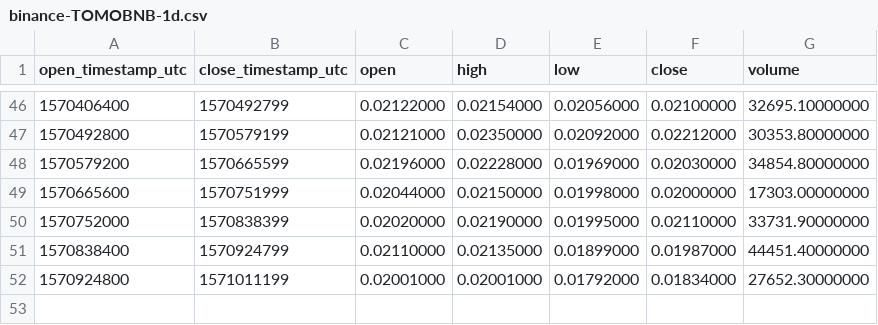
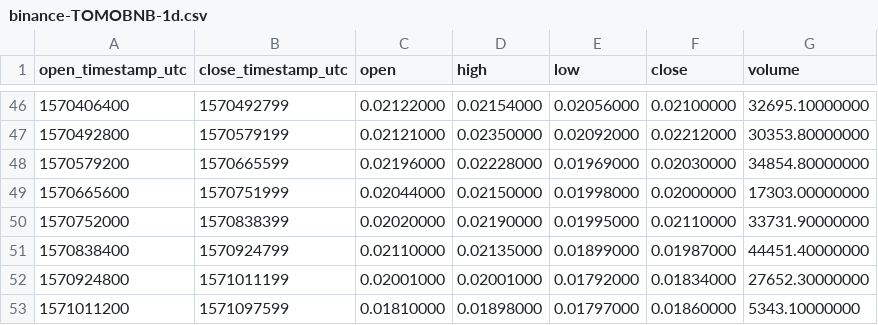
Before and after one commit to cryptobigbro/binance-TOMOBNB, a CSV file: binance-TOMOBNB-1d.csv, drawn as a sheet; only a part is shown, gaps mark what is left out; the diff names each change by its address in the sheet, - before the commit and + after, or states it on an @@ line.

```diff
--- a/binance-TOMOBNB-1d.csv
+++ b/binance-TOMOBNB-1d.csv
+row 53: 1571011200 | 1571097599 | 0.01810000 | 0.01898000 | 0.01797000 | 0.01860000 | 5343.10000000
```
Also changed, not shown: binance-TOMOBNB-1h.csv.
